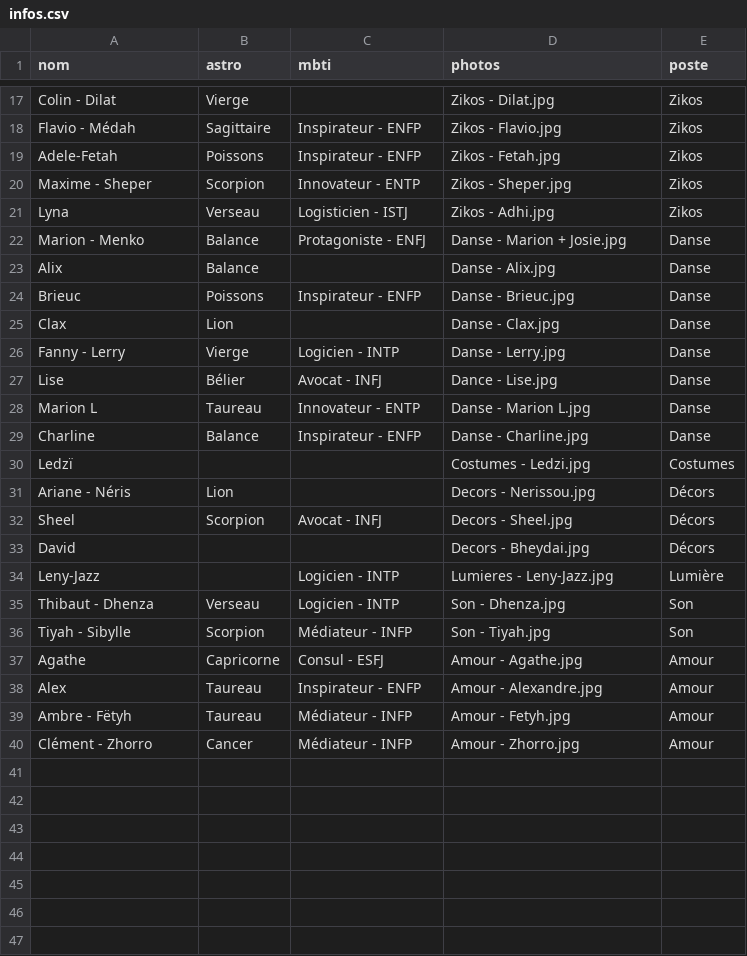
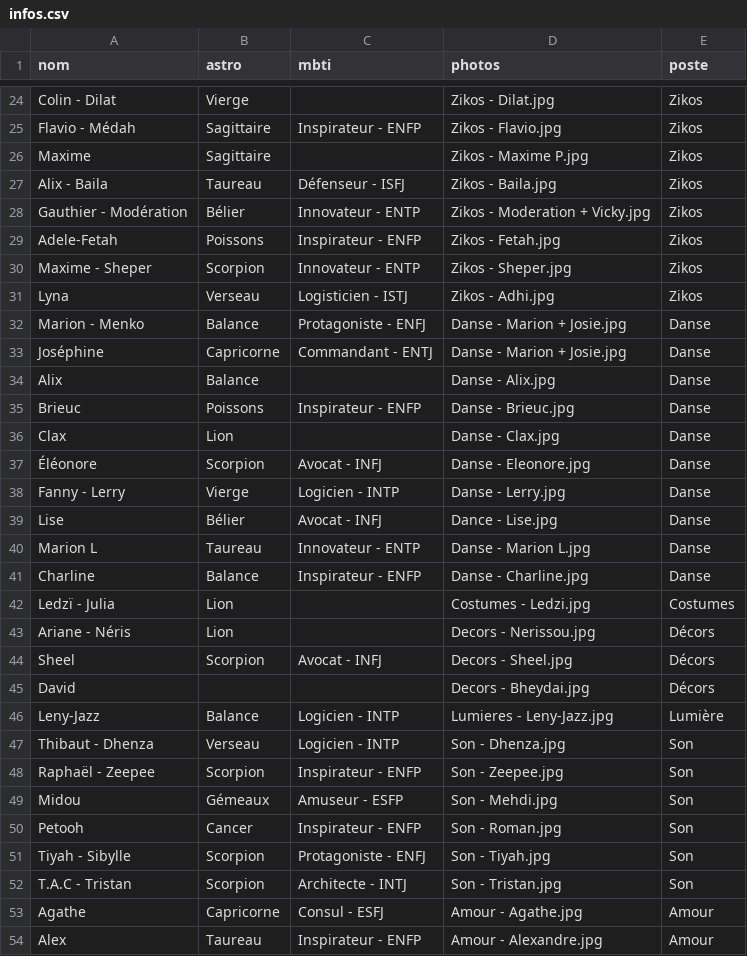
Before and after one commit to aeecleclair/commuz.fr, a CSV file: public/c/commurge/infos.csv, drawn as a sheet; only a part is shown, gaps mark what is left out; the shorter side is filled out with more unchanged rows; the diff covers the shown part only.

Commit message:
Update commurge csv

```diff
--- a/public/c/commurge/infos.csv
+++ b/public/c/commurge/infos.csv
@@ -18,2 +25,5 @@ Colin - Dilat;Vierge;;Zikos - Dilat.jpg;Zikos
 Flavio - Médah;Sagittaire;Inspirateur - ENFP;Zikos - Flavio.jpg;Zikos
+Maxime;Sagittaire;;Zikos - Maxime P.jpg;Zikos
+Alix - Baila;Taureau;Défenseur - ISFJ;Zikos - Baila.jpg;Zikos
+Gauthier - Modération;Bélier;Innovateur - ENTP;Zikos - Moderation + Vicky.jpg;Zikos
 Adele-Fetah;Poissons;Inspirateur - ENFP;Zikos - Fetah.jpg;Zikos
@@ -22,2 +32,3 @@ Lyna;Verseau;Logisticien - ISTJ;Zikos - Adhi.jpg;Zikos
 Marion - Menko;Balance;Protagoniste - ENFJ;Danse - Marion + Josie.jpg;Danse
+Joséphine;Capricorne;Commandant - ENTJ;Danse - Marion + Josie.jpg;Danse
 Alix;Balance;;Danse - Alix.jpg;Danse
@@ -25,2 +36,3 @@ Brieuc;Poissons;Inspirateur - ENFP;Danse - Brieuc.jpg;Danse
 Clax;Lion;;Danse - Clax.jpg;Danse
+Éléonore;Scorpion;Avocat - INFJ;Danse - Eleonore.jpg;Danse
 Fanny - Lerry;Vierge;Logicien - INTP;Danse - Lerry.jpg;Danse
@@ -29,3 +41,3 @@ Marion L;Taureau;Innovateur - ENTP;Danse - Marion L.jpg;Danse
 Charline;Balance;Inspirateur - ENFP;Danse - Charline.jpg;Danse
-Ledzï;;;Costumes - Ledzi.jpg;Costumes
+Ledzï - Julia;Lion;;Costumes - Ledzi.jpg;Costumes
 Ariane - Néris;Lion;;Decors - Nerissou.jpg;Décors
@@ -33,5 +45,9 @@ Sheel;Scorpion;Avocat - INFJ;Decors - Sheel.jpg;Décors
 David;;;Decors - Bheydai.jpg;Décors
-Leny-Jazz;;Logicien - INTP;Lumieres - Leny-Jazz.jpg;Lumière
+Leny-Jazz;Balance;Logicien - INTP;Lumieres - Leny-Jazz.jpg;Lumière
 Thibaut - Dhenza;Verseau;Logicien - INTP;Son - Dhenza.jpg;Son
-Tiyah - Sibylle;Scorpion;Médiateur - INFP;Son - Tiyah.jpg;Son
+Raphaël - Zeepee;Scorpion;Inspirateur - ENFP;Son - Zeepee.jpg;Son
+Midou;Gémeaux;Amuseur - ESFP;Son - Mehdi.jpg;Son
+Petooh;Cancer;Inspirateur - ENFP;Son - Roman.jpg;Son
+Tiyah - Sibylle;Scorpion;Protagoniste - ENFJ;Son - Tiyah.jpg;Son
+T.A.C - Tristan;Scorpion;Architecte - INTJ;Son - Tristan.jpg;Son
 Agathe;Capricorne;Consul - ESFJ;Amour - Agathe.jpg;Amour
```
Also changed, not shown: 7 added rows elsewhere in this file.
